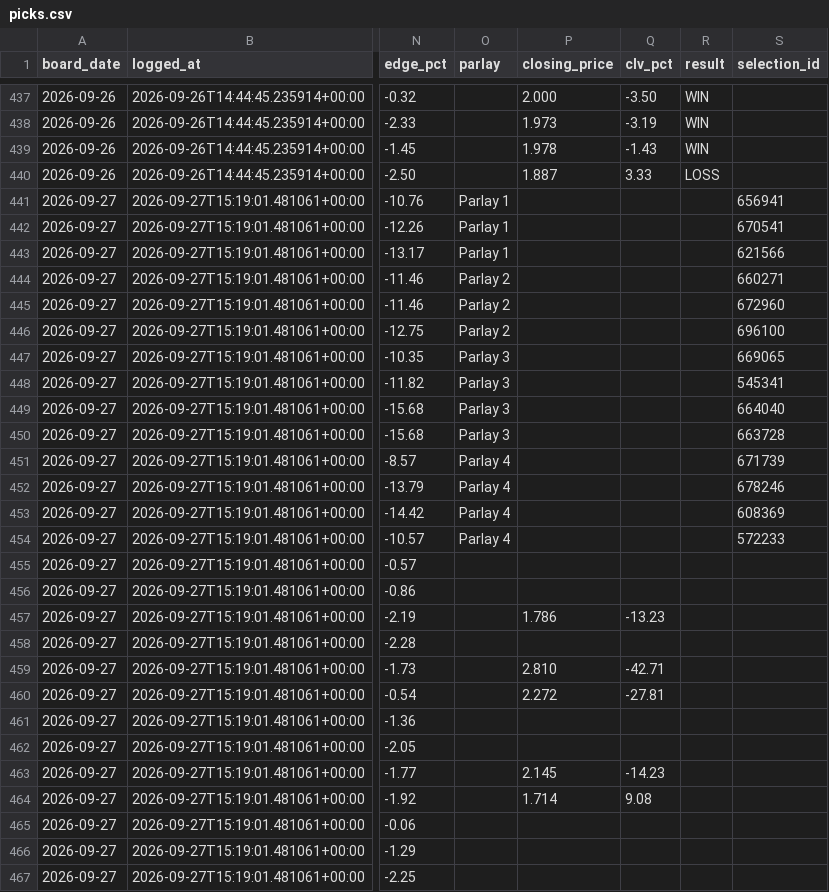
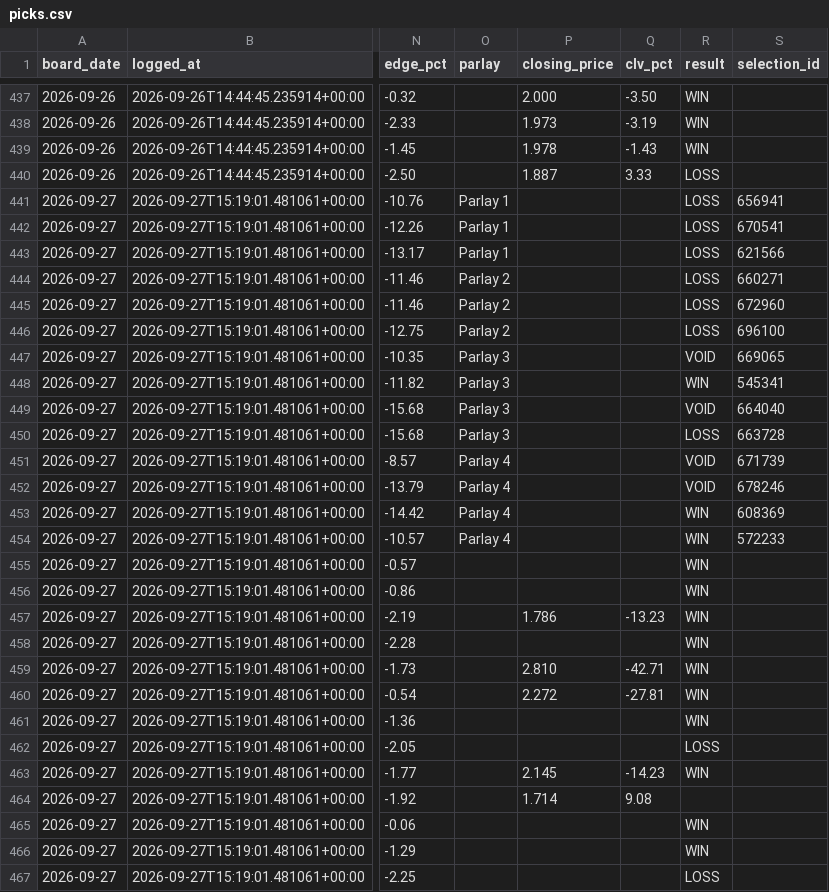
Before and after one commit to joshuajoshuajaja/jaja123, a CSV file: data/mlb/picks.csv, drawn as a sheet; only a part is shown, gaps mark what is left out; the diff covers the shown part only; the diff names each change by its address in the sheet, - before the commit and + after, or states it on an @@ line.

Commit message:
board 2026-09-28

```diff
--- a/data/mlb/picks.csv
+++ b/data/mlb/picks.csv
-R441:R446 (result): (empty)
+R441:R446 (result): LOSS
-R447 (result): (empty)
+R447 (result): VOID
-R448 (result): (empty)
+R448 (result): WIN
-R449 (result): (empty)
+R449 (result): VOID
-R450 (result): (empty)
+R450 (result): LOSS
-R451:R452 (result): (empty)
+R451:R452 (result): VOID
-R453:R461 (result): (empty)
+R453:R461 (result): WIN
-R462 (result): (empty)
+R462 (result): LOSS
-R463 (result): (empty)
+R463 (result): WIN
-R465:R466 (result): (empty)
+R465:R466 (result): WIN
-R467 (result): (empty)
+R467 (result): LOSS
```
Also changed, not shown: 2 edited cells elsewhere in this file, 1 other file.
